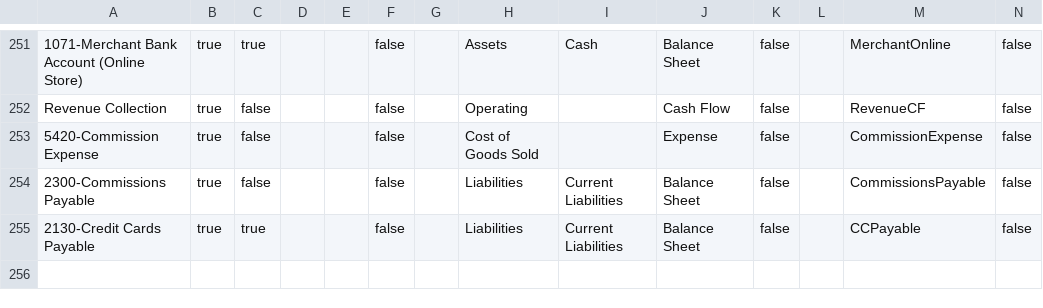
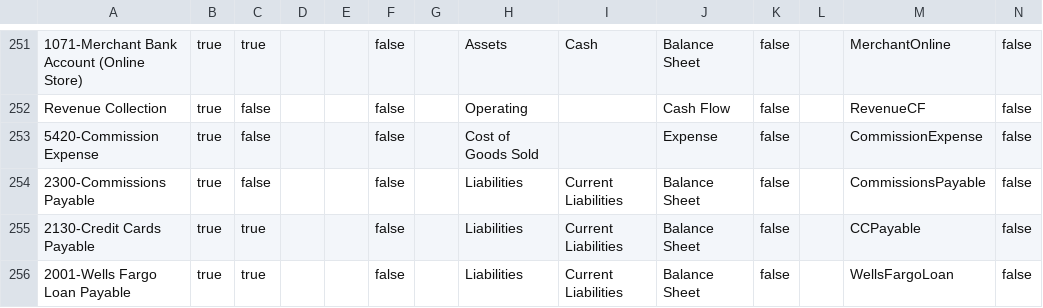
Before and after one commit to davehahn/happysoup, a CSV file: force-app/main/default/staticresources/TestData_GL_Accounts.csv, drawn as a sheet; only a part is shown, gaps mark what is left out; the diff names each change by its address in the sheet, - before the commit and + after, or states it on an @@ line.

```diff
--- a/force-app/main/default/staticresources/TestData_GL_Accounts.csv
+++ b/force-app/main/default/staticresources/TestData_GL_Accounts.csv
+row 256: 2001-Wells Fargo Loan Payable | true | true |  |  | false |  | Liabilities | Current Liabilities | Balance Sheet | false |  | WellsFargoLoan | false
```
Also changed, not shown: 1 other file.
